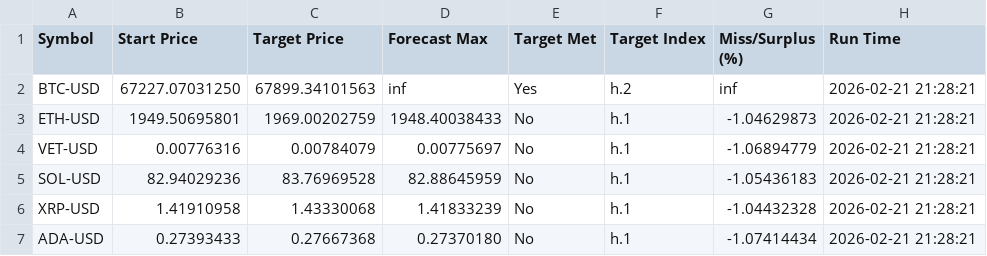
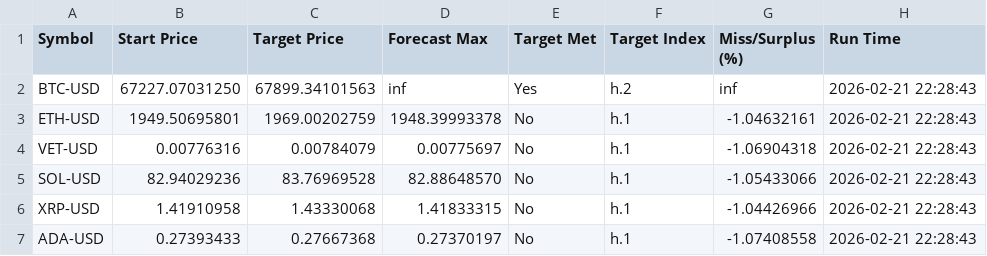
Before and after one commit to stefanbund/stadium-public-data, a CSV file: forecast_analysis/egarch_analysis.csv, drawn as a sheet.

```diff
--- a/forecast_analysis/egarch_analysis.csv
+++ b/forecast_analysis/egarch_analysis.csv
@@ -1,7 +1,7 @@
 Symbol,Start Price,Target Price,Forecast Max,Target Met,Target Index,Miss/Surplus (%),Run Time
-BTC-USD,67227.07031250,67899.34101563,inf,Yes,h.2,inf,2026-02-21 21:28:21
-ETH-USD,1949.50695801,1969.00202759,1948.40038433,No,h.1,-1.04629873,2026-02-21 21:28:21
-VET-USD,0.00776316,0.00784079,0.00775697,No,h.1,-1.06894779,2026-02-21 21:28:21
-SOL-USD,82.94029236,83.76969528,82.88645959,No,h.1,-1.05436183,2026-02-21 21:28:21
-XRP-USD,1.41910958,1.43330068,1.41833239,No,h.1,-1.04432328,2026-02-21 21:28:21
-ADA-USD,0.27393433,0.27667368,0.27370180,No,h.1,-1.07414434,2026-02-21 21:28:21
+BTC-USD,67227.07031250,67899.34101563,inf,Yes,h.2,inf,2026-02-21 22:28:43
+ETH-USD,1949.50695801,1969.00202759,1948.39993378,No,h.1,-1.04632161,2026-02-21 22:28:43
+VET-USD,0.00776316,0.00784079,0.00775697,No,h.1,-1.06904318,2026-02-21 22:28:43
+SOL-USD,82.94029236,83.76969528,82.88648570,No,h.1,-1.05433066,2026-02-21 22:28:43
+XRP-USD,1.41910958,1.43330068,1.41833315,No,h.1,-1.04426966,2026-02-21 22:28:43
+ADA-USD,0.27393433,0.27667368,0.27370197,No,h.1,-1.07408558,2026-02-21 22:28:43
```
Also changed, not shown: forecast_data/ADA-USD/egarch_simulation_data_ADA-USD.csv, forecast_data/ETH-USD/egarch_simulation_data_ETH-USD.csv, 11 other files.
